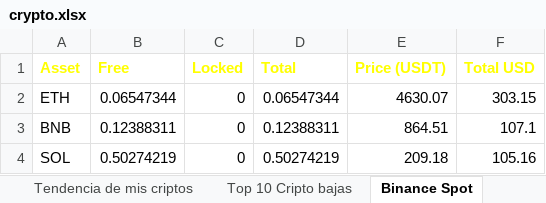
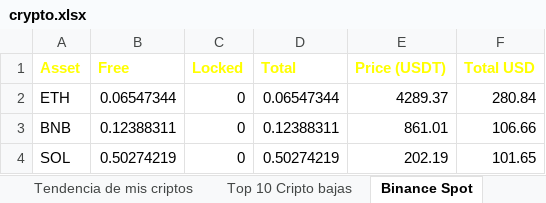
Before and after one commit to blackweaver/investment, an Excel workbook: crypto.xlsx, sheet Binance Spot, drawn as a sheet; values as stored, in another font and other column widths than the file's, no borders; the diff names each change by its address in the sheet, - before the commit and + after, or states it on an @@ line.

```diff
--- a/crypto.xlsx (sheet Binance Spot)
+++ b/crypto.xlsx (sheet Binance Spot)
-E2 (Price (USDT)): 4630.07
+E2 (Price (USDT)): 4289.37
-F2 (Total USD): 303.15
+F2 (Total USD): 280.84
-E3 (Price (USDT)): 864.51
+E3 (Price (USDT)): 861.01
-F3 (Total USD): 107.1
+F3 (Total USD): 106.66
-E4 (Price (USDT)): 209.18
+E4 (Price (USDT)): 202.19
-F4 (Total USD): 105.16
+F4 (Total USD): 101.65
```
Also changed, not shown: sheet Tendencia de mis criptos, sheet Top 10 Cripto bajas, sheet Totales, sheet Top 10 Cripto del momento, 1 other file.
